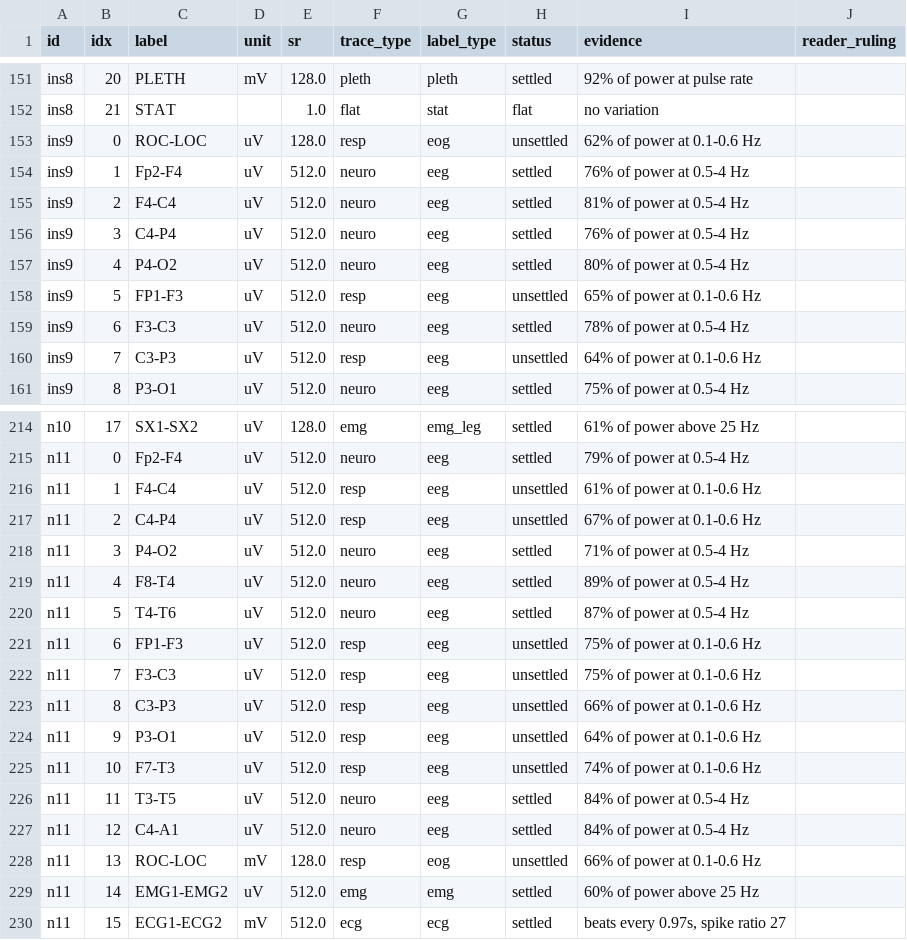
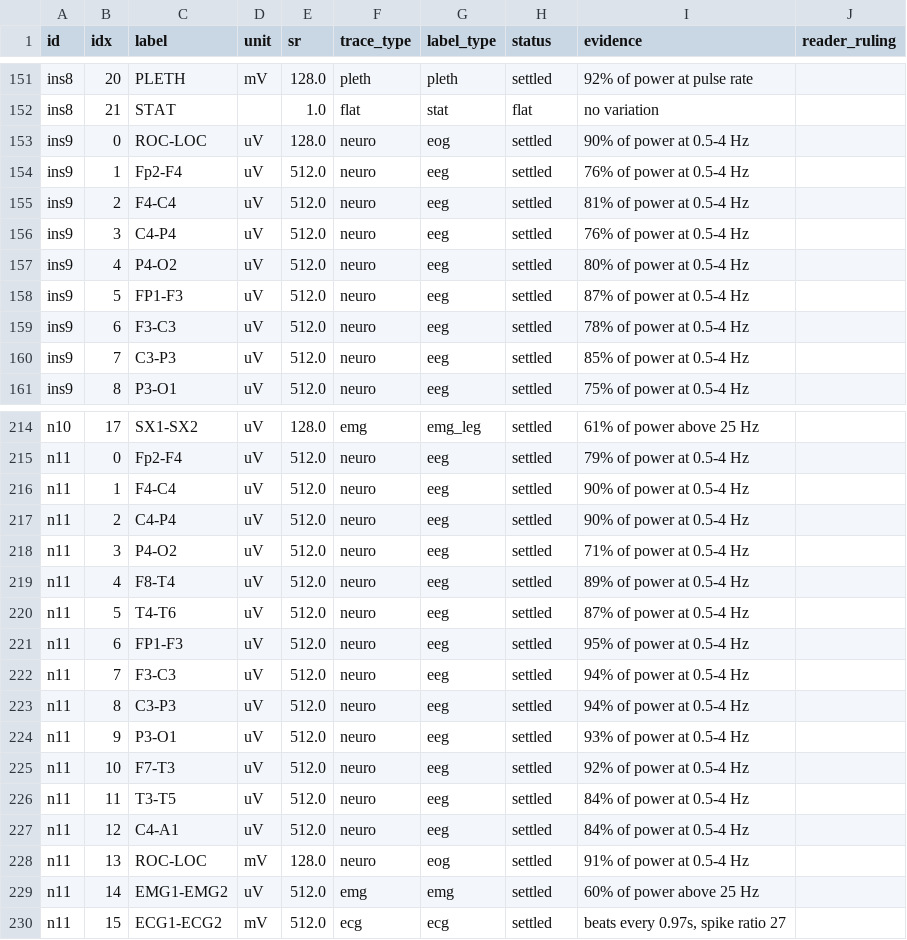
Before and after one commit to Lorcan7274/harmonizer, a CSV file: results/cap_answer_key.csv, drawn as a sheet; only a part is shown, gaps mark what is left out; the diff covers the shown part only.

```diff
--- a/results/cap_answer_key.csv
+++ b/results/cap_answer_key.csv
@@ -152,3 +152,3 @@ ins8,20,PLETH,mV,128.0,pleth,pleth,settled,92% of power at pulse rate,
 ins8,21,STAT,,1.0,flat,stat,flat,no variation,
-ins9,0,ROC-LOC,uV,128.0,resp,eog,unsettled,62% of power at 0.1-0.6 Hz,
+ins9,0,ROC-LOC,uV,128.0,neuro,eog,settled,90% of power at 0.5-4 Hz,
 ins9,1,Fp2-F4,uV,512.0,neuro,eeg,settled,76% of power at 0.5-4 Hz,
@@ -157,5 +157,5 @@ ins9,3,C4-P4,uV,512.0,neuro,eeg,settled,76% of power at 0.5-4 Hz,
 ins9,4,P4-O2,uV,512.0,neuro,eeg,settled,80% of power at 0.5-4 Hz,
-ins9,5,FP1-F3,uV,512.0,resp,eeg,unsettled,65% of power at 0.1-0.6 Hz,
+ins9,5,FP1-F3,uV,512.0,neuro,eeg,settled,87% of power at 0.5-4 Hz,
 ins9,6,F3-C3,uV,512.0,neuro,eeg,settled,78% of power at 0.5-4 Hz,
-ins9,7,C3-P3,uV,512.0,resp,eeg,unsettled,64% of power at 0.1-0.6 Hz,
+ins9,7,C3-P3,uV,512.0,neuro,eeg,settled,85% of power at 0.5-4 Hz,
 ins9,8,P3-O1,uV,512.0,neuro,eeg,settled,75% of power at 0.5-4 Hz,
@@ -215,4 +215,4 @@ n10,17,SX1-SX2,uV,128.0,emg,emg_leg,settled,61% of power above 25 Hz,
 n11,0,Fp2-F4,uV,512.0,neuro,eeg,settled,79% of power at 0.5-4 Hz,
-n11,1,F4-C4,uV,512.0,resp,eeg,unsettled,61% of power at 0.1-0.6 Hz,
-n11,2,C4-P4,uV,512.0,resp,eeg,unsettled,67% of power at 0.1-0.6 Hz,
+n11,1,F4-C4,uV,512.0,neuro,eeg,settled,90% of power at 0.5-4 Hz,
+n11,2,C4-P4,uV,512.0,neuro,eeg,settled,90% of power at 0.5-4 Hz,
 n11,3,P4-O2,uV,512.0,neuro,eeg,settled,71% of power at 0.5-4 Hz,
@@ -220,10 +220,10 @@ n11,4,F8-T4,uV,512.0,neuro,eeg,settled,89% of power at 0.5-4 Hz,
 n11,5,T4-T6,uV,512.0,neuro,eeg,settled,87% of power at 0.5-4 Hz,
-n11,6,FP1-F3,uV,512.0,resp,eeg,unsettled,75% of power at 0.1-0.6 Hz,
-n11,7,F3-C3,uV,512.0,resp,eeg,unsettled,75% of power at 0.1-0.6 Hz,
-n11,8,C3-P3,uV,512.0,resp,eeg,unsettled,66% of power at 0.1-0.6 Hz,
-n11,9,P3-O1,uV,512.0,resp,eeg,unsettled,64% of power at 0.1-0.6 Hz,
-n11,10,F7-T3,uV,512.0,resp,eeg,unsettled,74% of power at 0.1-0.6 Hz,
+n11,6,FP1-F3,uV,512.0,neuro,eeg,settled,95% of power at 0.5-4 Hz,
+n11,7,F3-C3,uV,512.0,neuro,eeg,settled,94% of power at 0.5-4 Hz,
+n11,8,C3-P3,uV,512.0,neuro,eeg,settled,94% of power at 0.5-4 Hz,
+n11,9,P3-O1,uV,512.0,neuro,eeg,settled,93% of power at 0.5-4 Hz,
+n11,10,F7-T3,uV,512.0,neuro,eeg,settled,92% of power at 0.5-4 Hz,
 n11,11,T3-T5,uV,512.0,neuro,eeg,settled,84% of power at 0.5-4 Hz,
 n11,12,C4-A1,uV,512.0,neuro,eeg,settled,84% of power at 0.5-4 Hz,
-n11,13,ROC-LOC,mV,128.0,resp,eog,unsettled,66% of power at 0.1-0.6 Hz,
+n11,13,ROC-LOC,mV,128.0,neuro,eog,settled,91% of power at 0.5-4 Hz,
 n11,14,EMG1-EMG2,uV,512.0,emg,emg,settled,60% of power above 25 Hz,
```
Also changed, not shown: 75 edited cells elsewhere in this file, results/cap_channels.csv, results/tutorial_channels.csv, 9 other files.
